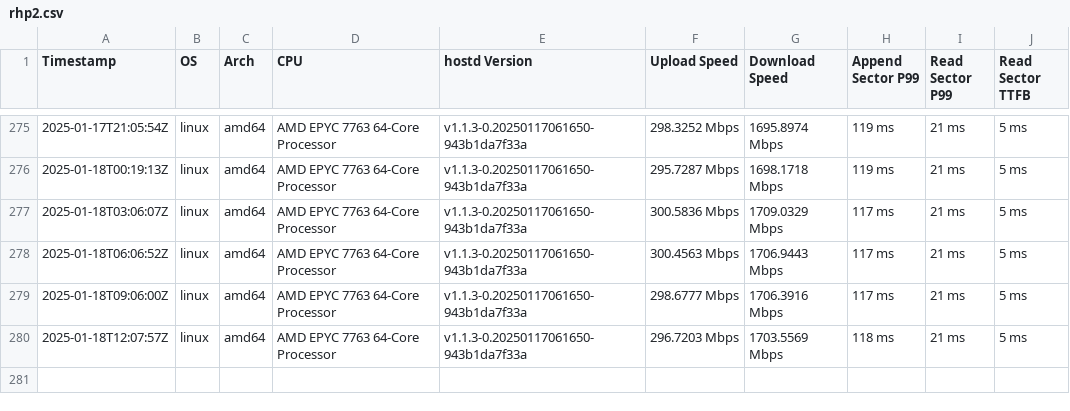
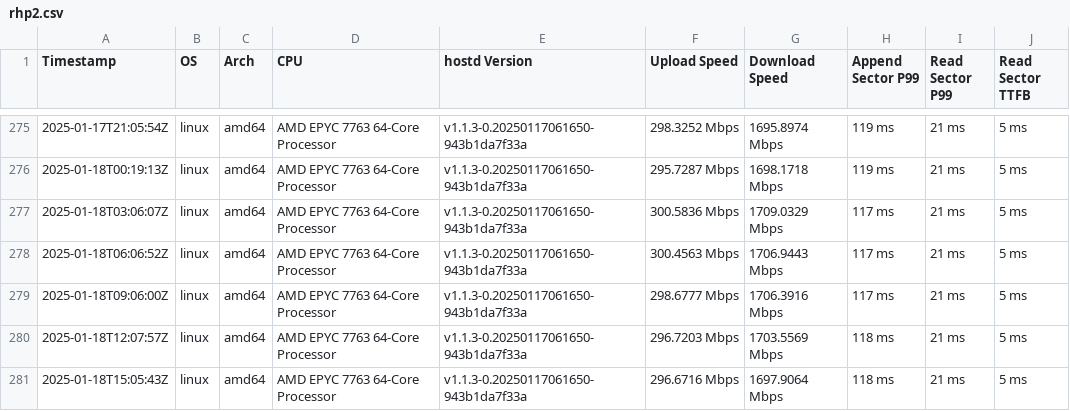
Before and after one commit to SiaFoundation/benchmark, a CSV file: results/rhp2.csv, drawn as a sheet; only a part is shown, gaps mark what is left out.

```diff
--- a/results/rhp2.csv
+++ b/results/rhp2.csv
@@ -280 +280,2 @@ Timestamp,OS,Arch,CPU,hostd Version,Upload Speed,Download Speed,Append Sector P9
 2025-01-18T12:07:57Z,linux,amd64,AMD EPYC 7763 64-Core Processor,v1.1.3-0.20250117061650-943b1da7f33a,296.7203 Mbps,1703.5569 Mbps,118 ms,21 ms,5 ms
+2025-01-18T15:05:43Z,linux,amd64,AMD EPYC 7763 64-Core Processor,v1.1.3-0.20250117061650-943b1da7f33a,296.6716 Mbps,1697.9064 Mbps,118 ms,21 ms,5 ms
```
Also changed, not shown: results/e2e.csv, results/rhp3.csv, 1 other file.
